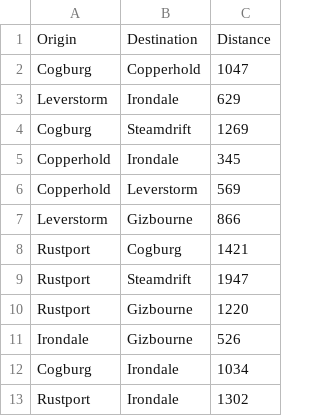
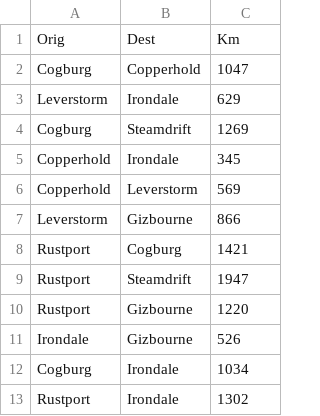
Before and after one commit to trustbit/logisim, a CSV file: src/logisim3/map.csv, drawn as a sheet; removed rows and columns are numbered as before the commit, all else as after; the diff names each change by its address in the sheet, - before the commit and + after, or states it on an @@ line.

```diff
--- a/src/logisim3/map.csv
+++ b/src/logisim3/map.csv
-row 1: Origin | Destination | Distance
+row 1: Orig | Dest | Km
```
Also changed, not shown: src/logisim3/history.csv, 2 other files.
